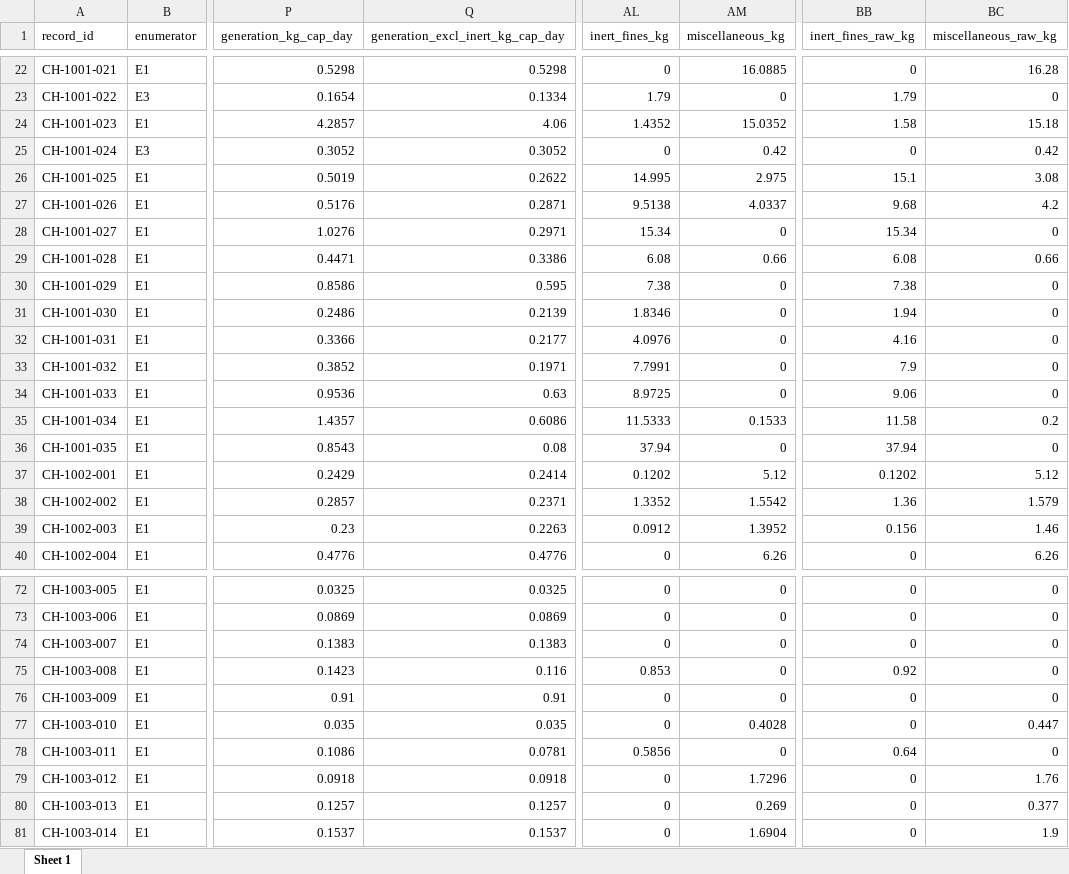
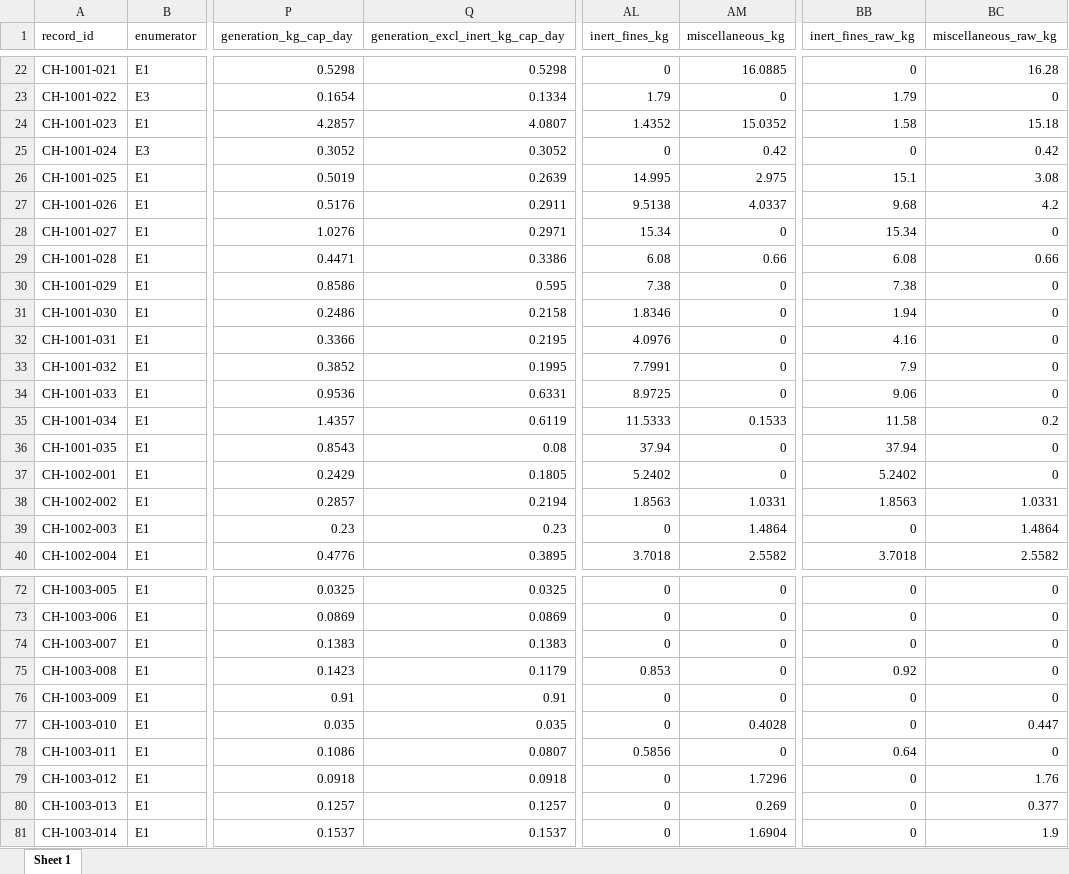
Before and after one commit to openwashdata/guluswm, an Excel workbook: inst/extdata/guluswm_waste.xlsx, sheet Sheet 1, drawn as a sheet; only a part is shown, gaps mark what is left out; values as stored, in another font and other column widths than the file's, no borders; the diff covers the shown part only; the diff names each change by its address in the sheet, - before the commit and + after, or states it on an @@ line.

```diff
--- a/inst/extdata/guluswm_waste.xlsx (sheet Sheet 1)
+++ b/inst/extdata/guluswm_waste.xlsx (sheet Sheet 1)
-Q24 (generation_excl_inert_kg_cap_day): 4.06
+Q24 (generation_excl_inert_kg_cap_day): 4.0807
-Q26 (generation_excl_inert_kg_cap_day): 0.2622
+Q26 (generation_excl_inert_kg_cap_day): 0.2639
-Q27 (generation_excl_inert_kg_cap_day): 0.2871
+Q27 (generation_excl_inert_kg_cap_day): 0.2911
-Q31 (generation_excl_inert_kg_cap_day): 0.2139
+Q31 (generation_excl_inert_kg_cap_day): 0.2158
-Q32 (generation_excl_inert_kg_cap_day): 0.2177
+Q32 (generation_excl_inert_kg_cap_day): 0.2195
-Q33 (generation_excl_inert_kg_cap_day): 0.1971
+Q33 (generation_excl_inert_kg_cap_day): 0.1995
-Q34 (generation_excl_inert_kg_cap_day): 0.63
+Q34 (generation_excl_inert_kg_cap_day): 0.6331
-Q35 (generation_excl_inert_kg_cap_day): 0.6086
+Q35 (generation_excl_inert_kg_cap_day): 0.6119
-Q37 (generation_excl_inert_kg_cap_day): 0.2414
+Q37 (generation_excl_inert_kg_cap_day): 0.1805
-AL37 (inert_fines_kg): 0.1202
+AL37 (inert_fines_kg): 5.2402
-AM37 (miscellaneous_kg): 5.12
+AM37 (miscellaneous_kg): 0
-BB37 (inert_fines_raw_kg): 0.1202
+BB37 (inert_fines_raw_kg): 5.2402
-BC37 (miscellaneous_raw_kg): 5.12
+BC37 (miscellaneous_raw_kg): 0
-Q38 (generation_excl_inert_kg_cap_day): 0.2371
+Q38 (generation_excl_inert_kg_cap_day): 0.2194
-AL38 (inert_fines_kg): 1.3352
+AL38 (inert_fines_kg): 1.8563
-AM38 (miscellaneous_kg): 1.5542
+AM38 (miscellaneous_kg): 1.0331
-BB38 (inert_fines_raw_kg): 1.36
+BB38 (inert_fines_raw_kg): 1.8563
-BC38 (miscellaneous_raw_kg): 1.579
+BC38 (miscellaneous_raw_kg): 1.0331
-Q39 (generation_excl_inert_kg_cap_day): 0.2263
+Q39 (generation_excl_inert_kg_cap_day): 0.23
-AL39 (inert_fines_kg): 0.0912
+AL39 (inert_fines_kg): 0
-AM39 (miscellaneous_kg): 1.3952
+AM39 (miscellaneous_kg): 1.4864
-BB39 (inert_fines_raw_kg): 0.156
+BB39 (inert_fines_raw_kg): 0
-BC39 (miscellaneous_raw_kg): 1.46
+BC39 (miscellaneous_raw_kg): 1.4864
-Q40 (generation_excl_inert_kg_cap_day): 0.4776
+Q40 (generation_excl_inert_kg_cap_day): 0.3895
-AL40 (inert_fines_kg): 0
+AL40 (inert_fines_kg): 3.7018
-AM40 (miscellaneous_kg): 6.26
+AM40 (miscellaneous_kg): 2.5582
-BB40 (inert_fines_raw_kg): 0
+BB40 (inert_fines_raw_kg): 3.7018
-BC40 (miscellaneous_raw_kg): 6.26
+BC40 (miscellaneous_raw_kg): 2.5582
-Q75 (generation_excl_inert_kg_cap_day): 0.116
+Q75 (generation_excl_inert_kg_cap_day): 0.1179
-Q78 (generation_excl_inert_kg_cap_day): 0.0781
+Q78 (generation_excl_inert_kg_cap_day): 0.0807
```
Also changed, not shown: 136 edited cells elsewhere in this sheet, inst/extdata/guluswm_survey.xlsx, 9 other files.
